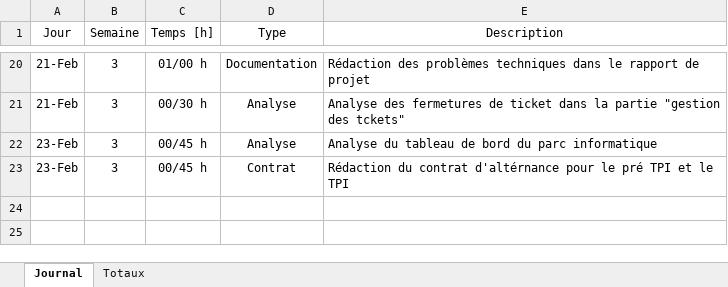
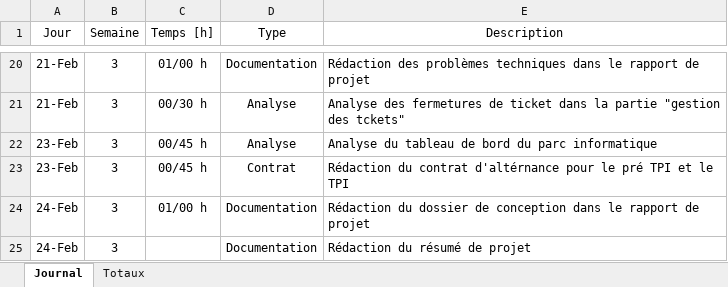
Before and after one commit to enzononnenmacher/PreTPI, an Excel workbook: Documentation/Journal_de_travail.xlsx, sheet Journal, drawn as a sheet; only a part is shown, gaps mark what is left out; values as stored, in another font and other column widths than the file's, no borders; table styles not drawn; the diff names each change by its address in the sheet, - before the commit and + after, or states it on an @@ line.

Commit message:
Ajout du dossier de conception dans le rapport de projet

```diff
--- a/Documentation/Journal_de_travail.xlsx (sheet Journal)
+++ b/Documentation/Journal_de_travail.xlsx (sheet Journal)
+row 24: 24-Feb | 3 | 01/00 h | Documentation | Rédaction du dossier de conception dans le rapport de projet
+row 25: 24-Feb | 3 |  | Documentation | Rédaction du résumé de projet
```
Also changed, not shown: 1 other file.
